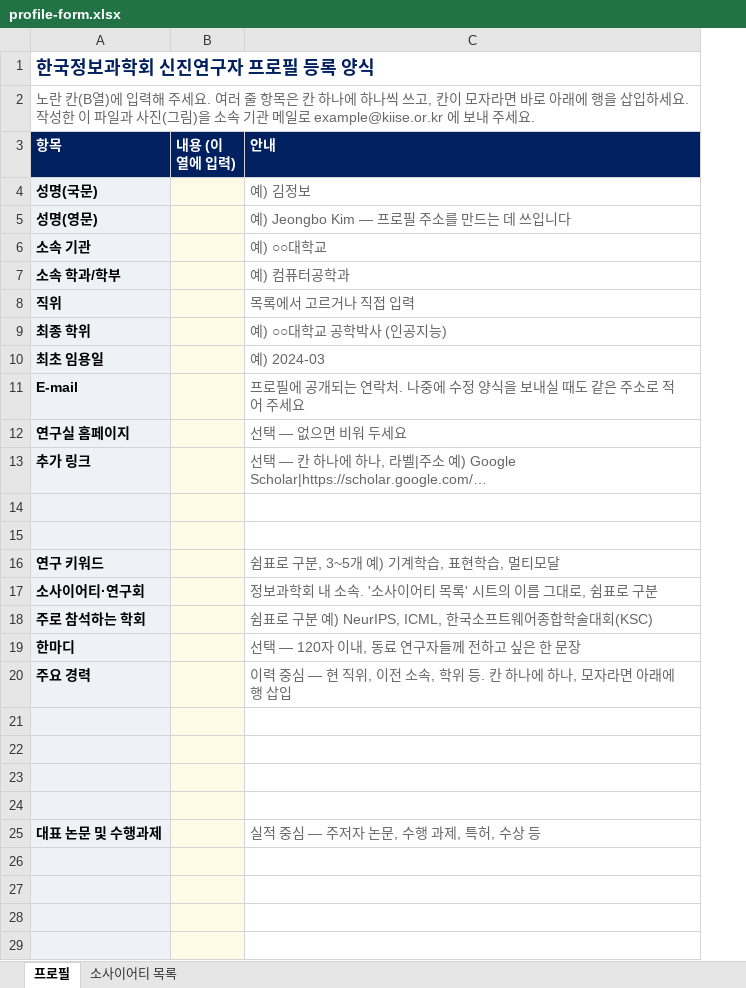
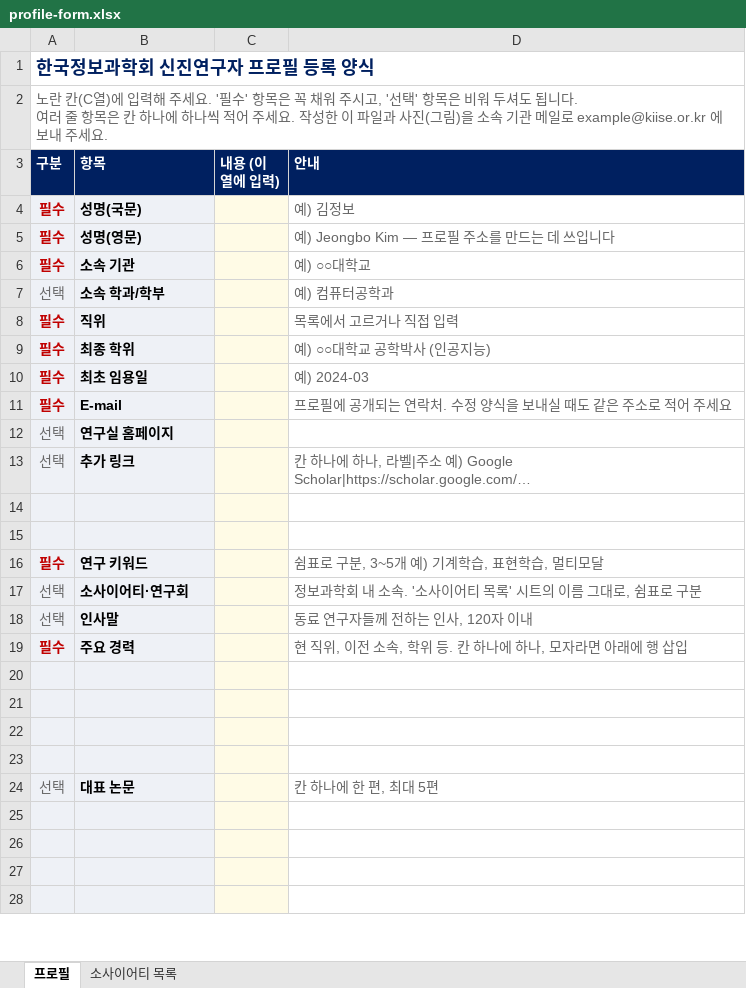
Before and after one commit to hankook/kiise-researchers, an Excel workbook: profiles-web/assets/profile-form.xlsx, sheet 프로필, drawn as a sheet; only a part is shown; values as stored, in another font and other column widths than the file's, no borders; removed rows and columns are numbered as before the commit, all else as after; ↵ is a line break in a cell; the diff covers the shown part only; the diff names each change by its address in the sheet, - before the commit and + after, or states it on an @@ line.

```diff
--- a/profiles-web/assets/profile-form.xlsx (sheet 프로필)
+++ b/profiles-web/assets/profile-form.xlsx (sheet 프로필)
+column A (구분), rows 1-2: 한국정보과학회 신진연구자 프로필 등록 양식 | 노란 칸(C열)에 입력해 주세요. '필수' 항목은 꼭 채워 주시고, '선택' 항목은 비워 두셔도 됩니다. ↵ 여러 줄 항목은 칸 하나에 하나씩 적어 주세요. 작성한 이 파일과 사진(그림)을 소속 기관 메일로 example@kiise.or.kr 에 보내 주세요.; rows 4-17: 필수 | 필수 | 필수 | 선택 | 필수 | 필수 | 필수 | 필수 | 선택 | 선택 |  |  | 필수 | 선택; row 19: 필수
-B1 (항목): 한국정보과학회 신진연구자 프로필 등록 양식
+B1 (항목): (empty)
-A1:C1 merged
-B2 (항목): 노란 칸(B열)에 입력해 주세요. 여러 줄 항목은 칸 하나에 하나씩 쓰고, 칸이 모자라면 바로 아래에 행을 삽입하세요. ↵ 작성한 이 파일과 사진(그림)을 소속 기관 메일로 example@kiise.or.kr 에 보내 주세요.
+B2 (항목): (empty)
-A2:C2 merged
-D11 (안내): 프로필에 공개되는 연락처. 나중에 수정 양식을 보내실 때도 같은 주소로 적어 주세요
+D11 (안내): 프로필에 공개되는 연락처. 수정 양식을 보내실 때도 같은 주소로 적어 주세요
-D12 (안내): 선택 — 없으면 비워 두세요
+D12 (안내): (empty)
-D13 (안내): 선택 — 칸…
+D13 (안내): 칸…
-row 18: 주로 참석하는 학회 |  | 쉼표로 구분 예) NeurIPS, ICML, 한국소프트웨어종합학술대회(KSC)
-row 19: 한마디 |  | 선택 — 120자 이내, 동료 연구자들께 전하고 싶은 한 문장
+row 18: 선택 | 인사말 |  | 동료 연구자들께 전하는 인사, 120자 이내
-D19 (안내): 이력 중심 — 현 직위…
+D19 (안내): 현 직위…
-row 25: 대표 논문 및 수행과제 |  | 실적 중심 — 주저자 논문, 수행 과제, 특허, 수상 등
+row 24: 선택 | 대표 논문 |  | 칸 하나에 한 편, 최대 5편
```
Also changed, not shown: 4 added rows, 5 removed rows and 4 edited cells elsewhere in this sheet, 9 other files.
